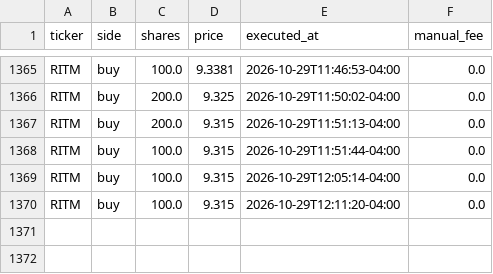
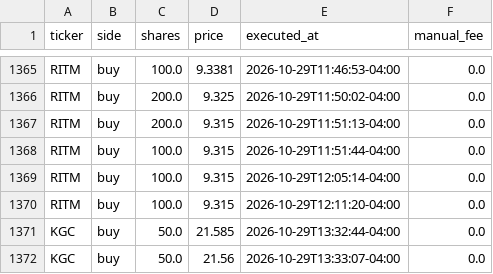
Before and after one commit to fartzy/stock-picker, a CSV file: data/trades/trades.csv, drawn as a sheet; only a part is shown, gaps mark what is left out; the diff names each change by its address in the sheet, - before the commit and + after, or states it on an @@ line.

```diff
--- a/data/trades/trades.csv
+++ b/data/trades/trades.csv
+row 1371: KGC | buy | 50.0 | 21.585 | 2026-10-29T13:32:44-04:00 | 0.0
+row 1372: KGC | buy | 50.0 | 21.56 | 2026-10-29T13:33:07-04:00 | 0.0
```
Also changed, not shown: 2 other files.
